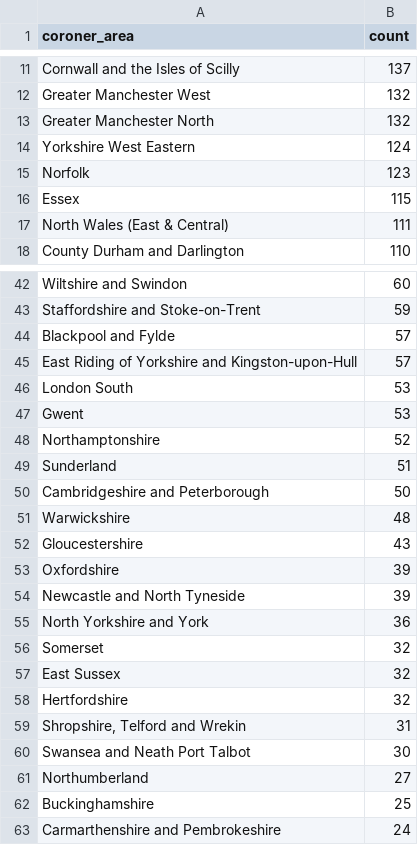
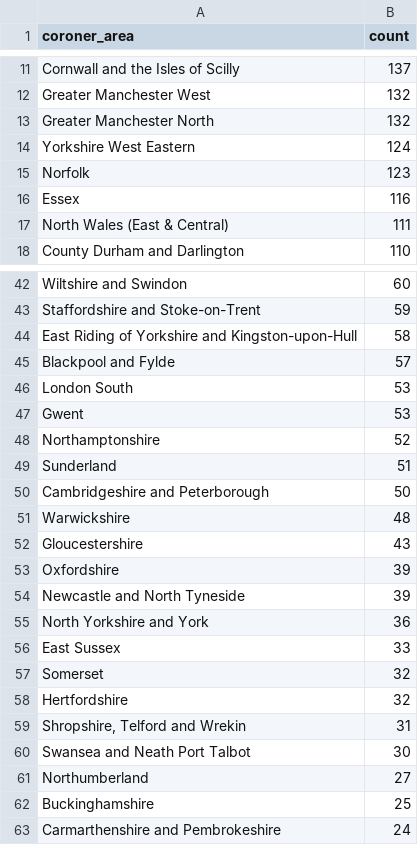
Before and after one commit to Just-Helpful/preventable-deaths-scraper, a CSV file: src/analyse/counts/data/area/area-counts.csv, drawn as a sheet; only a part is shown, gaps mark what is left out.

```diff
--- a/src/analyse/counts/data/area/area-counts.csv
+++ b/src/analyse/counts/data/area/area-counts.csv
@@ -15,3 +15,3 @@ Yorkshire West Eastern,124
 Norfolk,123
-Essex,115
+Essex,116
 North Wales (East & Central),111
@@ -43,4 +43,4 @@ Wiltshire and Swindon,60
 Staffordshire and Stoke-on-Trent,59
+East Riding of Yorkshire and Kingston-upon-Hull,58
 Blackpool and Fylde,57
-East Riding of Yorkshire and Kingston-upon-Hull,57
 London South,53
@@ -55,4 +55,4 @@ Newcastle and North Tyneside,39
 North Yorkshire and York,36
+East Sussex,33
 Somerset,32
-East Sussex,32
 Hertfordshire,32
```
Also changed, not shown: src/analyse/counts/data/area/area-years.csv, src/analyse/counts/data/gender/gender-years.csv, 17 other files.
